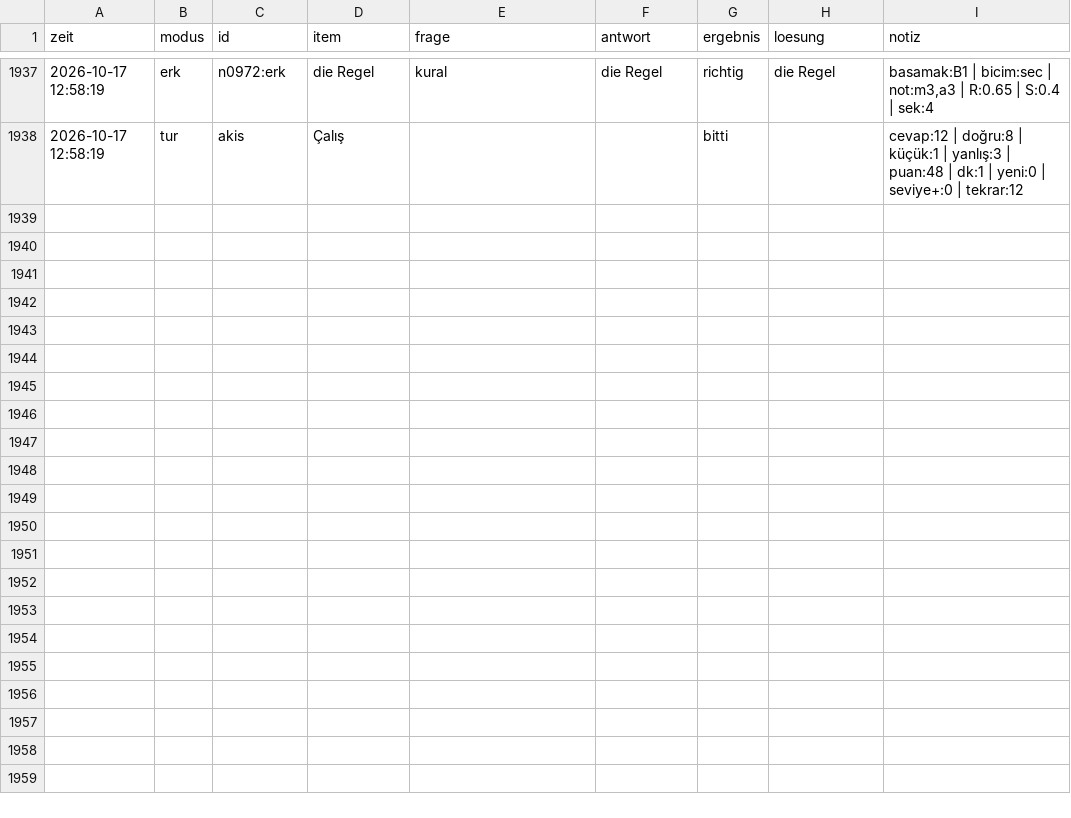
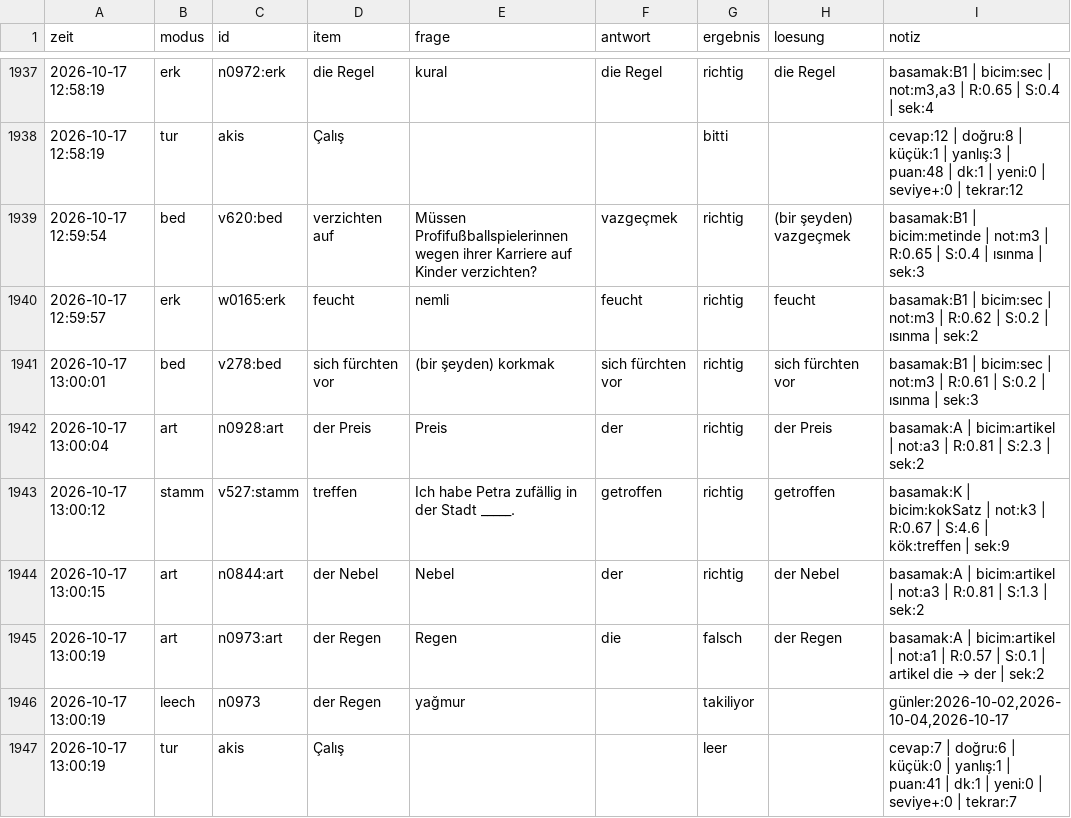
Before and after one commit to TunaArslankaya/Almanca-Tekrar, a CSV file: log/log.csv, drawn as a sheet; only a part is shown, gaps mark what is left out.

Commit message:
log: 9 cevap

```diff
--- a/log/log.csv
+++ b/log/log.csv
@@ -1938 +1938,10 @@
 2026-10-17 12:58:19;tur;akis;Çalış;;;bitti;;cevap:12 | doğru:8 | küçük:1 | yanlış:3 | puan:48 | dk:1 | yeni:0 | seviye+:0 | tekrar:12
+2026-10-17 12:59:54;bed;v620:bed;verzichten auf;Müssen Profifußballspielerinnen wegen ihrer Karriere auf Kinder verzichten?;vazgeçmek;richtig;(bir şeyden) vazgeçmek;basamak:B1 | bicim:metinde | not:m3 | R:0.65 | S:0.4 | ısınma | sek:3
+2026-10-17 12:59:57;erk;w0165:erk;feucht;nemli;feucht;richtig;feucht;basamak:B1 | bicim:sec | not:m3 | R:0.62 | S:0.2 | ısınma | sek:2
+2026-10-17 13:00:01;bed;v278:bed;sich fürchten vor;(bir şeyden) korkmak;sich fürchten vor;richtig;sich fürchten vor;basamak:B1 | bicim:sec | not:m3 | R:0.61 | S:0.2 | ısınma | sek:3
+2026-10-17 13:00:04;art;n0928:art;der Preis;Preis;der;richtig;der Preis;basamak:A | bicim:artikel | not:a3 | R:0.81 | S:2.3 | sek:2
+2026-10-17 13:00:12;stamm;v527:stamm;treffen;Ich habe Petra zufällig in der Stadt _____.;getroffen;richtig;getroffen;basamak:K | bicim:kokSatz | not:k3 | R:0.67 | S:4.6 | kök:treffen | sek:9
+2026-10-17 13:00:15;art;n0844:art;der Nebel;Nebel;der;richtig;der Nebel;basamak:A | bicim:artikel | not:a3 | R:0.81 | S:1.3 | sek:2
+2026-10-17 13:00:19;art;n0973:art;der Regen;Regen;die;falsch;der Regen;basamak:A | bicim:artikel | not:a1 | R:0.57 | S:0.1 | artikel die → der | sek:2
+2026-10-17 13:00:19;leech;n0973;der Regen;yağmur;;takiliyor;;günler:2026-10-02,2026-10-04,2026-10-17
+2026-10-17 13:00:19;tur;akis;Çalış;;;leer;;cevap:7 | doğru:6 | küçük:0 | yanlış:1 | puan:41 | dk:1 | yeni:0 | seviye+:0 | tekrar:7
```
